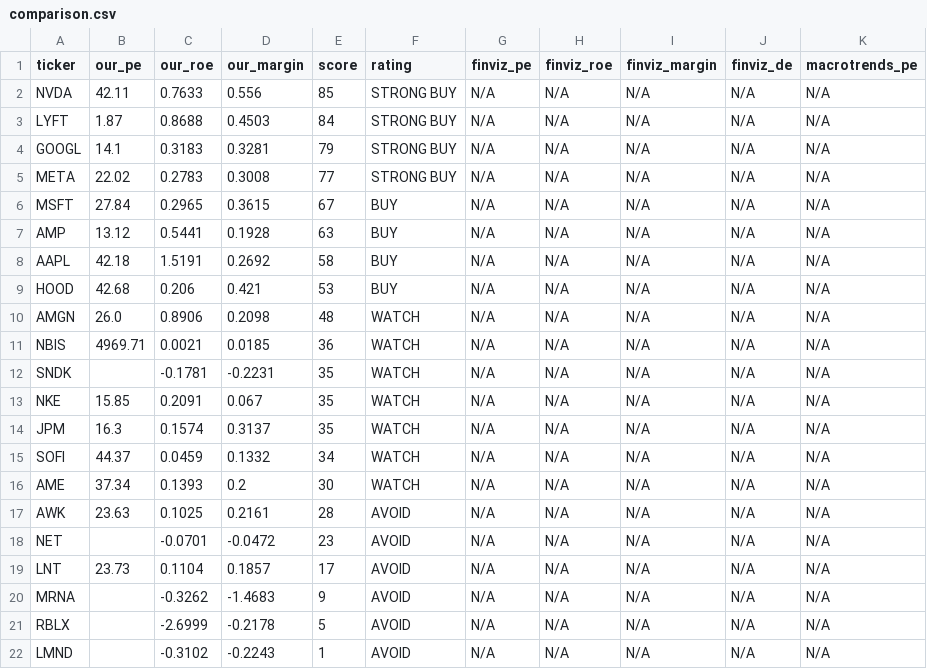
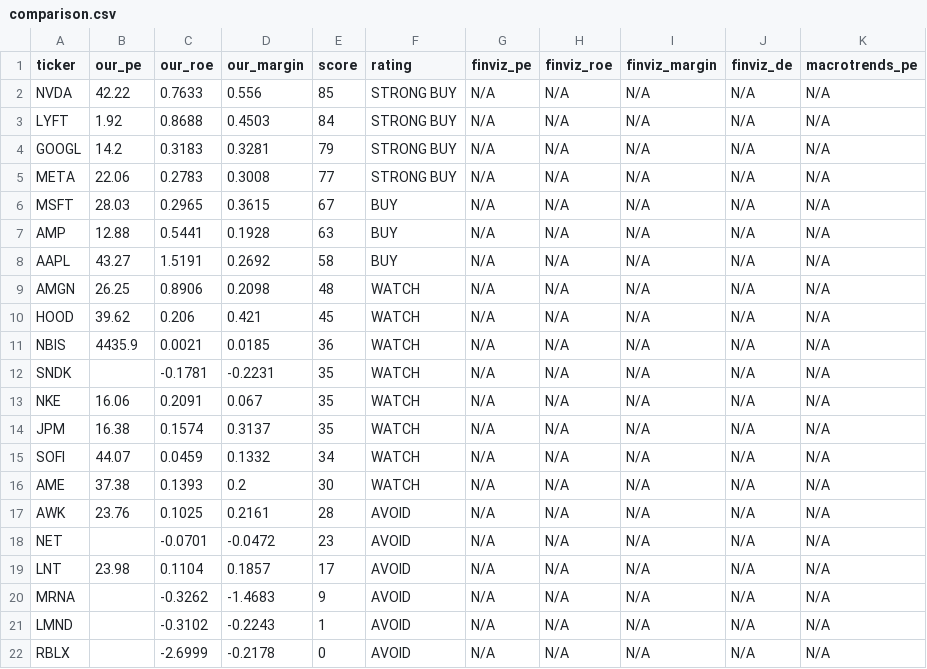
Before and after one commit to leafy-joyce-t/stock-tracker, a CSV file: data/comparison.csv, drawn as a sheet.

```diff
--- a/data/comparison.csv
+++ b/data/comparison.csv
@@ -1,22 +1,22 @@
 ticker,our_pe,our_roe,our_margin,score,rating,finviz_pe,finviz_roe,finviz_margin,finviz_de,macrotrends_pe
-NVDA,42.11,0.7633,0.556,85,STRONG BUY,N/A,N/A,N/A,N/A,N/A
-LYFT,1.87,0.8688,0.4503,84,STRONG BUY,N/A,N/A,N/A,N/A,N/A
-GOOGL,14.1,0.3183,0.3281,79,STRONG BUY,N/A,N/A,N/A,N/A,N/A
-META,22.02,0.2783,0.3008,77,STRONG BUY,N/A,N/A,N/A,N/A,N/A
-MSFT,27.84,0.2965,0.3615,67,BUY,N/A,N/A,N/A,N/A,N/A
-AMP,13.12,0.5441,0.1928,63,BUY,N/A,N/A,N/A,N/A,N/A
-AAPL,42.18,1.5191,0.2692,58,BUY,N/A,N/A,N/A,N/A,N/A
-HOOD,42.68,0.206,0.421,53,BUY,N/A,N/A,N/A,N/A,N/A
-AMGN,26.0,0.8906,0.2098,48,WATCH,N/A,N/A,N/A,N/A,N/A
-NBIS,4969.71,0.0021,0.0185,36,WATCH,N/A,N/A,N/A,N/A,N/A
+NVDA,42.22,0.7633,0.556,85,STRONG BUY,N/A,N/A,N/A,N/A,N/A
+LYFT,1.92,0.8688,0.4503,84,STRONG BUY,N/A,N/A,N/A,N/A,N/A
+GOOGL,14.2,0.3183,0.3281,79,STRONG BUY,N/A,N/A,N/A,N/A,N/A
+META,22.06,0.2783,0.3008,77,STRONG BUY,N/A,N/A,N/A,N/A,N/A
+MSFT,28.03,0.2965,0.3615,67,BUY,N/A,N/A,N/A,N/A,N/A
+AMP,12.88,0.5441,0.1928,63,BUY,N/A,N/A,N/A,N/A,N/A
+AAPL,43.27,1.5191,0.2692,58,BUY,N/A,N/A,N/A,N/A,N/A
+AMGN,26.25,0.8906,0.2098,48,WATCH,N/A,N/A,N/A,N/A,N/A
+HOOD,39.62,0.206,0.421,45,WATCH,N/A,N/A,N/A,N/A,N/A
+NBIS,4435.9,0.0021,0.0185,36,WATCH,N/A,N/A,N/A,N/A,N/A
 SNDK,,-0.1781,-0.2231,35,WATCH,N/A,N/A,N/A,N/A,N/A
-NKE,15.85,0.2091,0.067,35,WATCH,N/A,N/A,N/A,N/A,N/A
-JPM,16.3,0.1574,0.3137,35,WATCH,N/A,N/A,N/A,N/A,N/A
-SOFI,44.37,0.0459,0.1332,34,WATCH,N/A,N/A,N/A,N/A,N/A
-AME,37.34,0.1393,0.2,30,WATCH,N/A,N/A,N/A,N/A,N/A
-AWK,23.63,0.1025,0.2161,28,AVOID,N/A,N/A,N/A,N/A,N/A
+NKE,16.06,0.2091,0.067,35,WATCH,N/A,N/A,N/A,N/A,N/A
+JPM,16.38,0.1574,0.3137,35,WATCH,N/A,N/A,N/A,N/A,N/A
+SOFI,44.07,0.0459,0.1332,34,WATCH,N/A,N/A,N/A,N/A,N/A
+AME,37.38,0.1393,0.2,30,WATCH,N/A,N/A,N/A,N/A,N/A
+AWK,23.76,0.1025,0.2161,28,AVOID,N/A,N/A,N/A,N/A,N/A
 NET,,-0.0701,-0.0472,23,AVOID,N/A,N/A,N/A,N/A,N/A
-LNT,23.73,0.1104,0.1857,17,AVOID,N/A,N/A,N/A,N/A,N/A
+LNT,23.98,0.1104,0.1857,17,AVOID,N/A,N/A,N/A,N/A,N/A
 MRNA,,-0.3262,-1.4683,9,AVOID,N/A,N/A,N/A,N/A,N/A
-RBLX,,-2.6999,-0.2178,5,AVOID,N/A,N/A,N/A,N/A,N/A
 LMND,,-0.3102,-0.2243,1,AVOID,N/A,N/A,N/A,N/A,N/A
+RBLX,,-2.6999,-0.2178,0,AVOID,N/A,N/A,N/A,N/A,N/A
```
Also changed, not shown: data/calculated_ratios.csv, data/risk_signals.csv, 25 other files.
